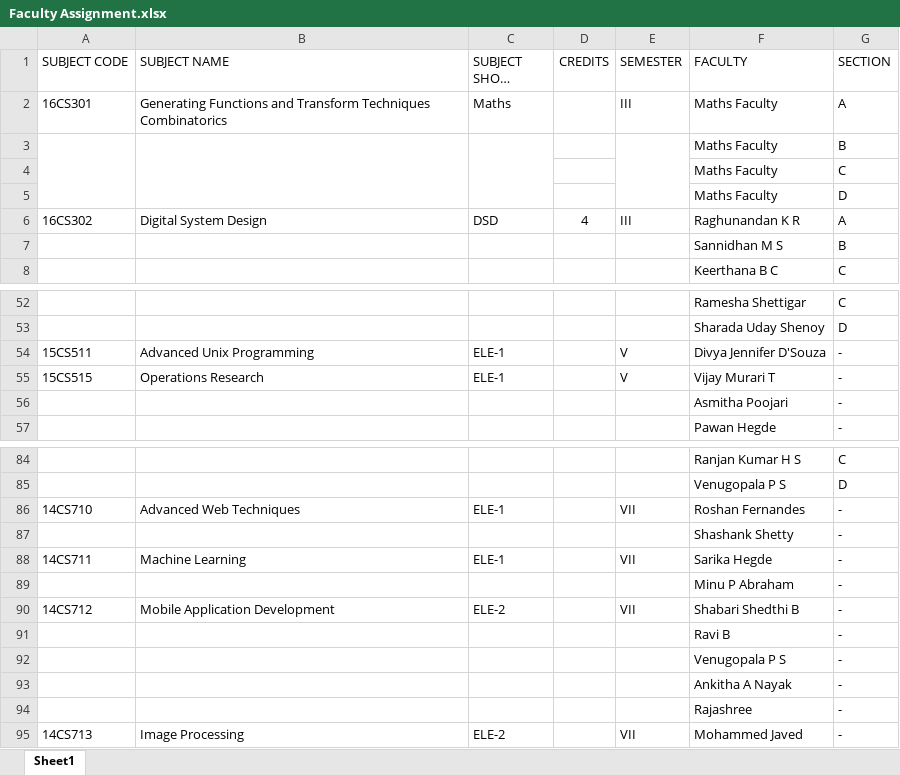
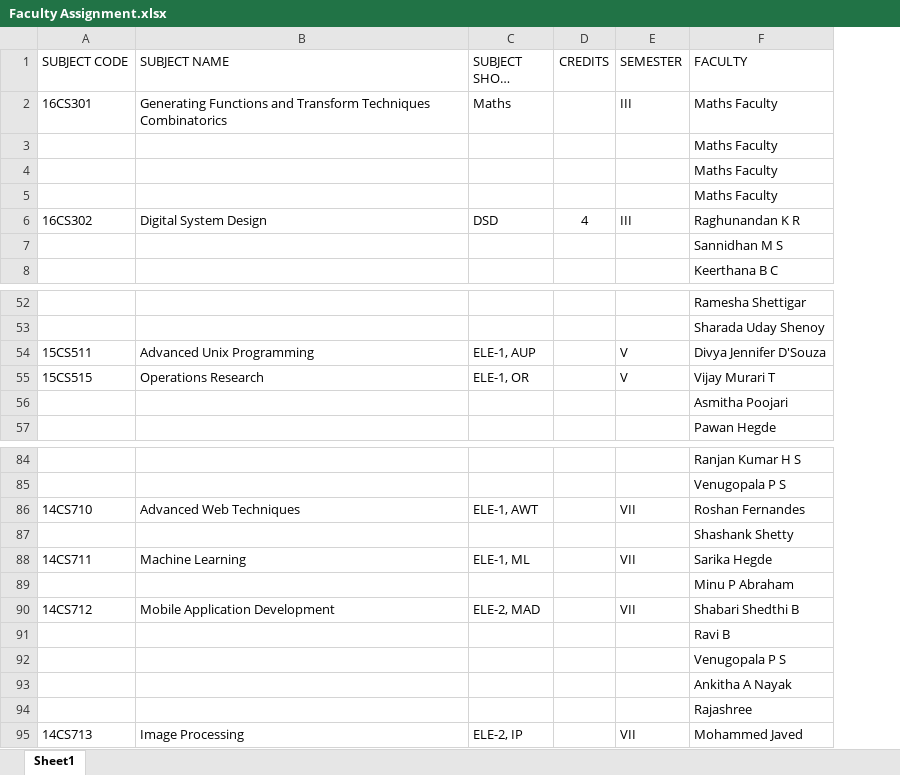
Before and after one commit to nihal1294/timetable, an Excel workbook: Faculty Assignment.xlsx, sheet Sheet1, drawn as a sheet; only a part is shown, gaps mark what is left out; long unchanged cells end in …; values as stored, in another font and other column widths than the file's, no borders; table styles not drawn; the diff names each change by its address in the sheet, - before the commit and + after, or states it on an @@ line.

Commit message:
load from excel - with electives

```diff
--- a/Faculty Assignment.xlsx (sheet Sheet1)
+++ b/Faculty Assignment.xlsx (sheet Sheet1)
-column G (SECTION), rows 2-8: A | B | C | D | A | B | C; rows 52-57: C | D | - | - | - | -; rows 84-95: C | D | - | - | - | - | - | - | - | - | - | -
-A3:A5 merged
-B3:B5 merged
-C3:C5 merged
-E3:E5 merged
-C54 (SUBJECT SHORT NAME): ELE-1
+C54 (SUBJECT SHORT NAME): ELE-1, AUP
-C55 (SUBJECT SHORT NAME): ELE-1
+C55 (SUBJECT SHORT NAME): ELE-1, OR
-C86 (SUBJECT SHORT NAME): ELE-1
+C86 (SUBJECT SHORT NAME): ELE-1, AWT
-C88 (SUBJECT SHORT NAME): ELE-1
+C88 (SUBJECT SHORT NAME): ELE-1, ML
-C90 (SUBJECT SHORT NAME): ELE-2
+C90 (SUBJECT SHORT NAME): ELE-2, MAD
-C95 (SUBJECT SHORT NAME): ELE-2
+C95 (SUBJECT SHORT NAME): ELE-2, IP
```
Also changed, not shown: 2 other files.
